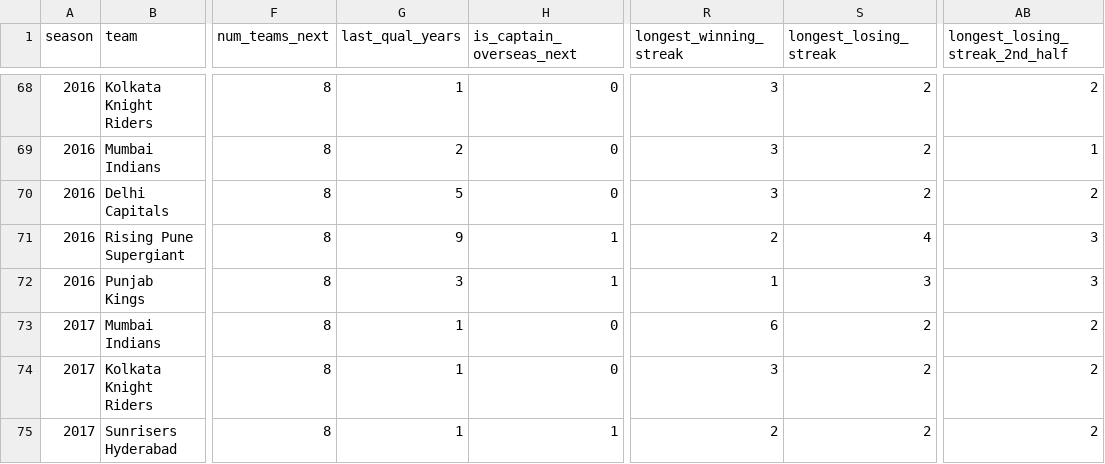
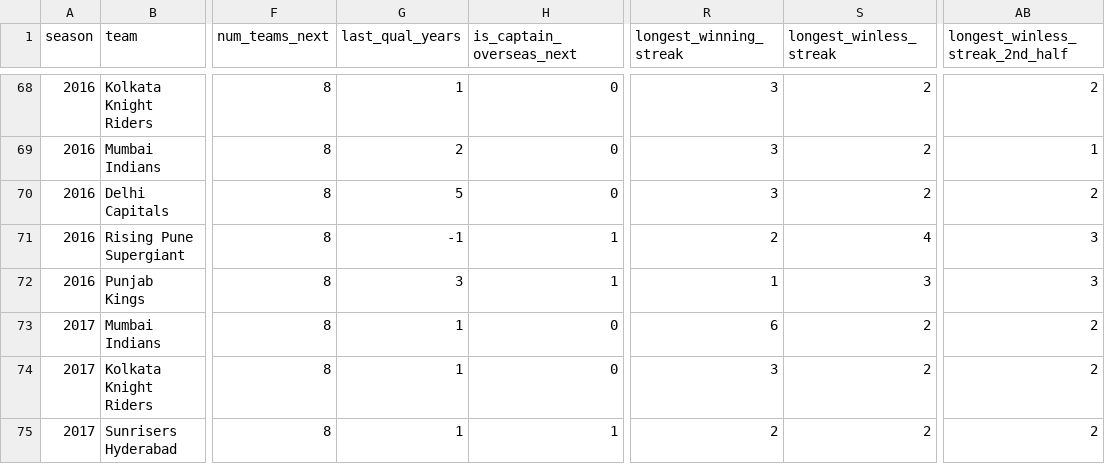
Before and after one commit to hmshreyas7/ipl-2022, a CSV file: ipl_data.csv, drawn as a sheet; only a part is shown, gaps mark what is left out; the diff covers the shown part only; the diff names each change by its address in the sheet, - before the commit and + after, or states it on an @@ line.

```diff
--- a/ipl_data.csv
+++ b/ipl_data.csv
-S1: longest_losing_streak
+S1: longest_winless_streak
-AB1: longest_losing_streak_2nd_half
+AB1: longest_winless_streak_2nd_half
-G71 (last_qual_years): 9
+G71 (last_qual_years): -1
```
Also changed, not shown: 9 edited cells elsewhere in this file.
